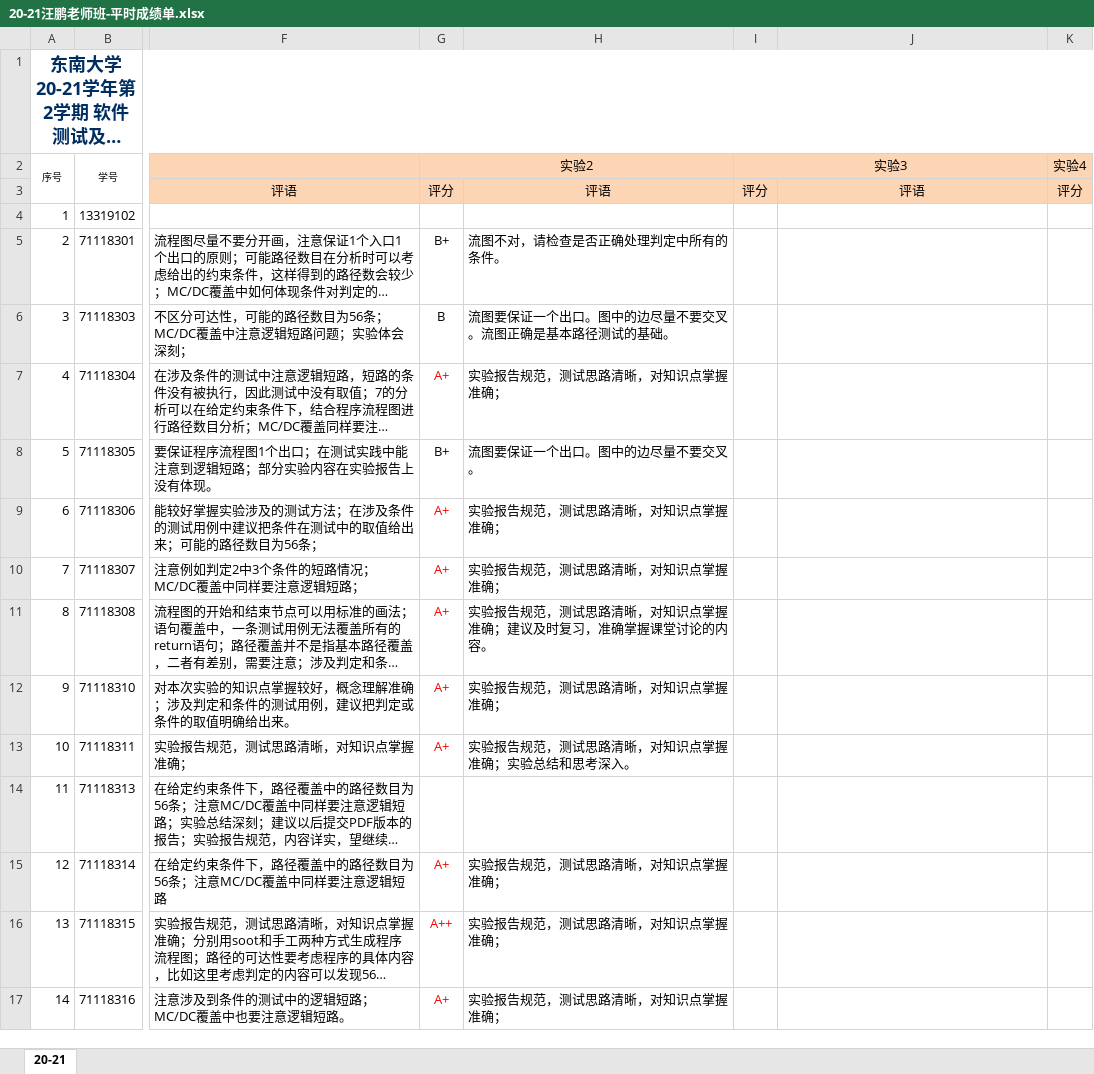
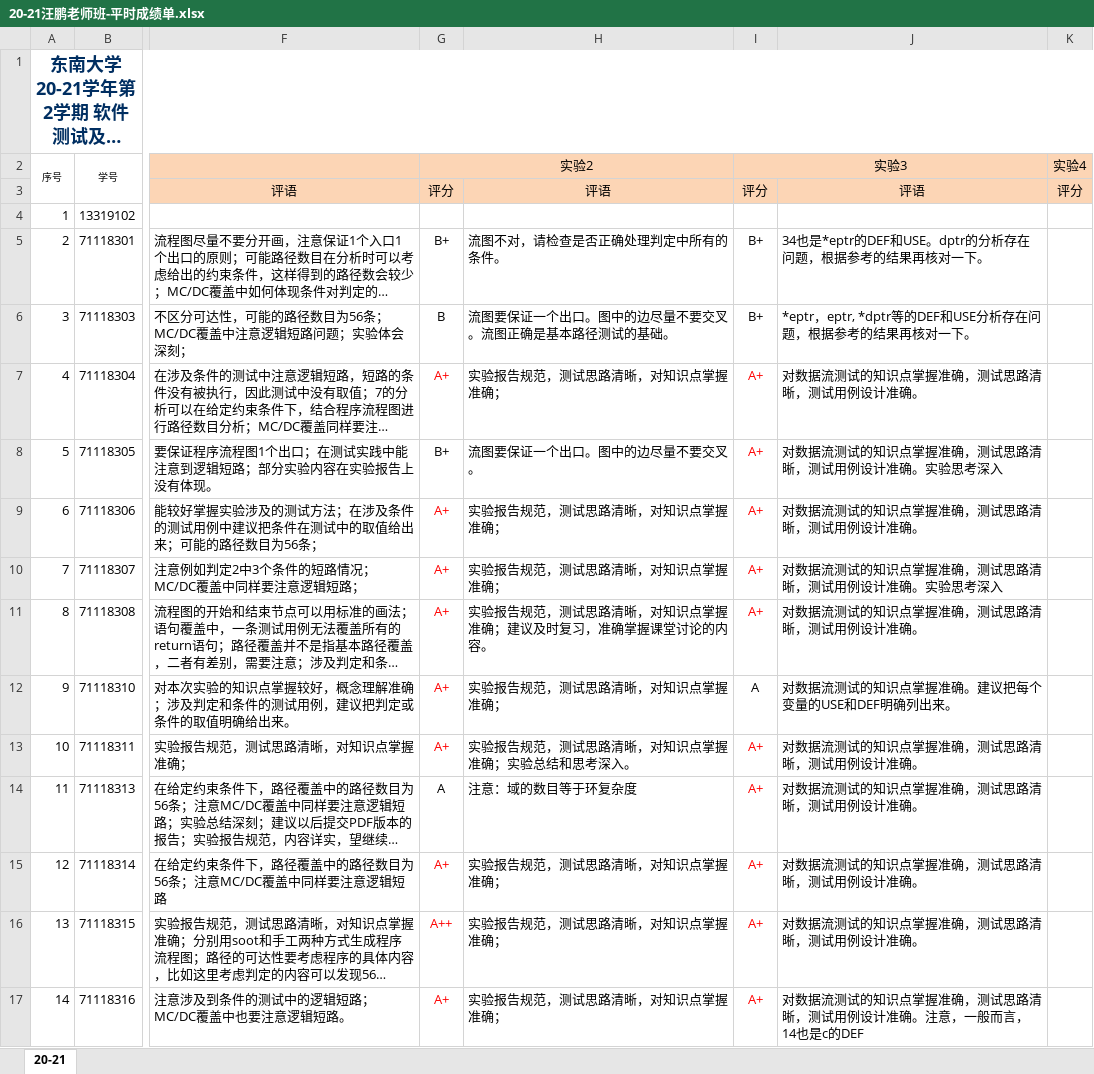
Before and after one commit to npubird/softwaretesting, an Excel workbook: 20-21汪鹏老师班-平时成绩单.xlsx, sheet 20-21, drawn as a sheet; only a part is shown, gaps mark what is left out; long unchanged cells end in …; values as stored, in another font and other column widths than the file's, no borders; the diff covers the shown part only; the diff names each change by its address in the sheet, - before the commit and + after, or states it on an @@ line.

Commit message:
Update 20-21汪鹏老师班-平时成绩单.xlsx

```diff
--- a/20-21汪鹏老师班-平时成绩单.xlsx (sheet 20-21)
+++ b/20-21汪鹏老师班-平时成绩单.xlsx (sheet 20-21)
-I5:I6 (实验3): (empty)
+I5:I6 (实验3): B+
-J5: (empty)
+J5: 34也是*eptr的DEF和USE。dptr的分析存在问题，根据参考的结果再核对一下。
-J6: (empty)
+J6: *eptr，eptr, *dptr等的DEF和USE分析存在问题，根据参考的结果再核对一下。
-I7:I11 (实验3): (empty)
+I7:I11 (实验3): A+
-J7: (empty)
+J7: 对数据流测试的知识点掌握准确，测试思路清晰，测试用例设计准确。
-J8: (empty)
+J8: 对数据流测试的知识点掌握准确，测试思路清晰，测试用例设计准确。实验思考深入
-J9: (empty)
+J9: 对数据流测试的知识点掌握准确，测试思路清晰，测试用例设计准确。
-J10: (empty)
+J10: 对数据流测试的知识点掌握准确，测试思路清晰，测试用例设计准确。实验思考深入
-J11: (empty)
+J11: 对数据流测试的知识点掌握准确，测试思路清晰，测试用例设计准确。
-I12 (实验3): (empty)
+I12 (实验3): A
-J12: (empty)
+J12: 对数据流测试的知识点掌握准确。建议把每个变量的USE和DEF明确列出来。
-I13:I17 (实验3): (empty)
+I13:I17 (实验3): A+
-J13:J16: (empty)
+J13:J16: 对数据流测试的知识点掌握准确，测试思路清晰，测试用例设计准确。
-G14 (实验2): (empty)
+G14 (实验2): A
-H14: (empty)
+H14: 注意：域的数目等于环复杂度
-J17: (empty)
+J17: 对数据流测试的知识点掌握准确，测试思路清晰，测试用例设计准确。注意，一般而言，14也是c的DEF
```
Also changed, not shown: 1 added row and 70 edited cells elsewhere in this sheet.
